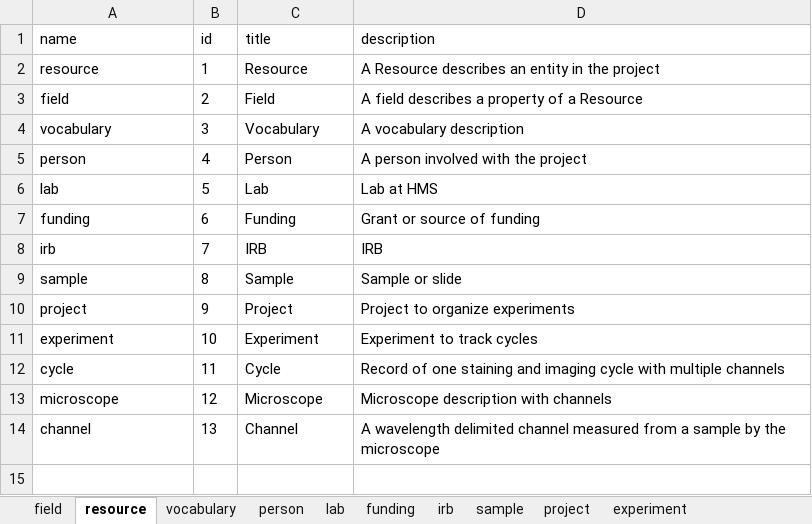
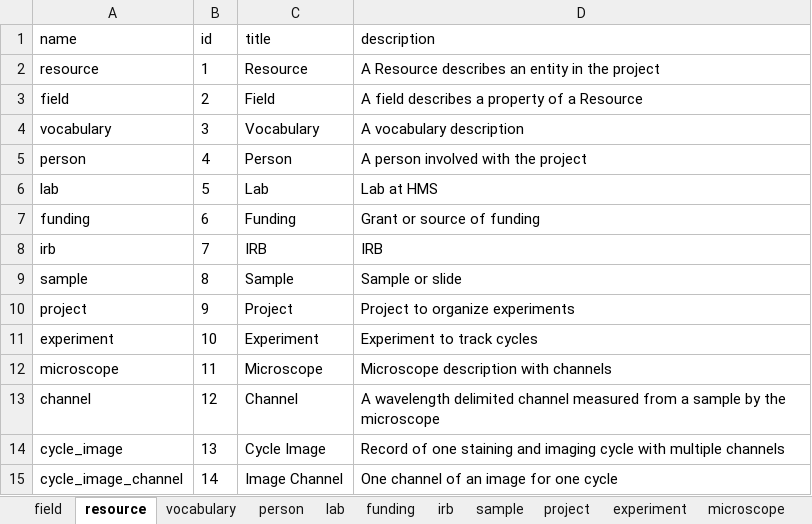
Before and after one commit to seanderickson/reason-react-data-driven, an Excel workbook: db.json.xlsx, sheet resource, drawn as a sheet; values as stored, in another font and other column widths than the file's, no borders; removed rows and columns are numbered as before the commit, all else as after; the diff names each change by its address in the sheet, - before the commit and + after, or states it on an @@ line.

```diff
--- a/db.json.xlsx (sheet resource)
+++ b/db.json.xlsx (sheet resource)
+sheet tab: microscope
-row 12: cycle | 11 | Cycle | Record of one staining and imaging cycle with multiple channels
-B12 (id): 12
+B12 (id): 11
-B13 (id): 13
+B13 (id): 12
+row 14: cycle_image | 13 | Cycle Image | Record of one staining and imaging cycle with multiple channels
+row 15: cycle_image_channel | 14 | Image Channel | One channel of an image for one cycle
```
Also changed, not shown: sheet sample, sheet field, sheet vocabulary, sheet irb, other sheet tabs, 2 other files.
